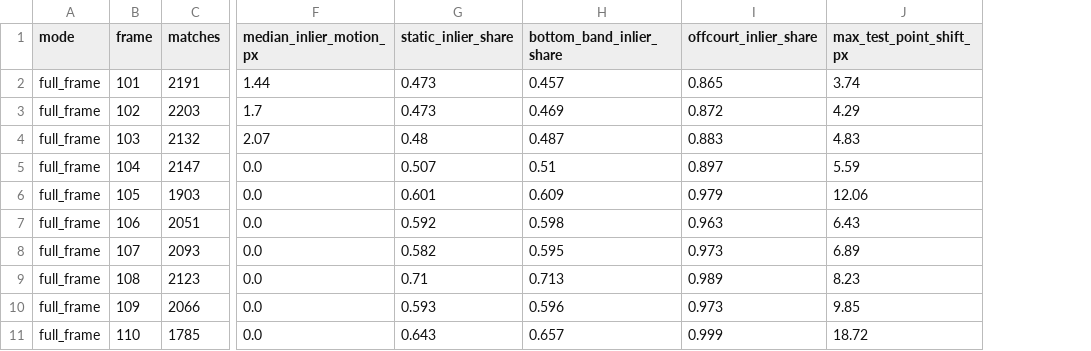
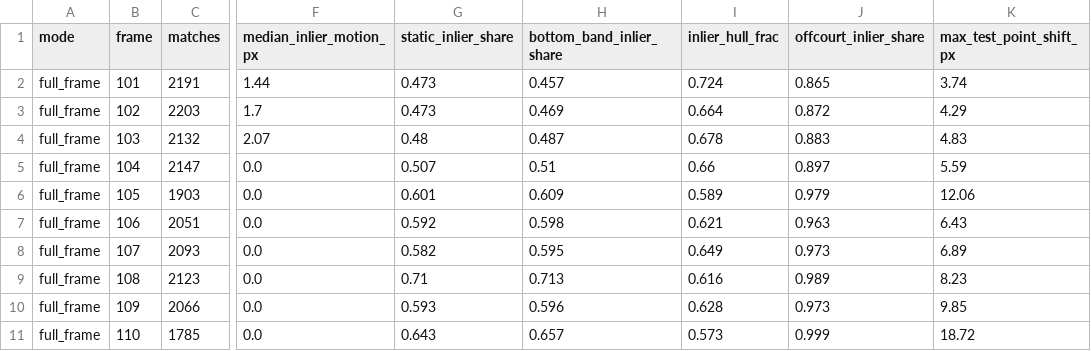
Before and after one commit to Orrie-Dan/CourtVision, a CSV file: results/phase3/stage1/stage1_propagation_diagnostics.csv, drawn as a sheet; only a part is shown, gaps mark what is left out; the diff names each change by its address in the sheet, - before the commit and + after, or states it on an @@ line.

```diff
--- a/results/phase3/stage1/stage1_propagation_diagnostics.csv
+++ b/results/phase3/stage1/stage1_propagation_diagnostics.csv
+column I (inlier_hull_frac), rows 2-11: 0.724 | 0.664 | 0.678 | 0.66 | 0.589 | 0.621 | 0.649 | 0.616 | 0.628 | 0.573
```
Also changed, not shown: 7 other files.
